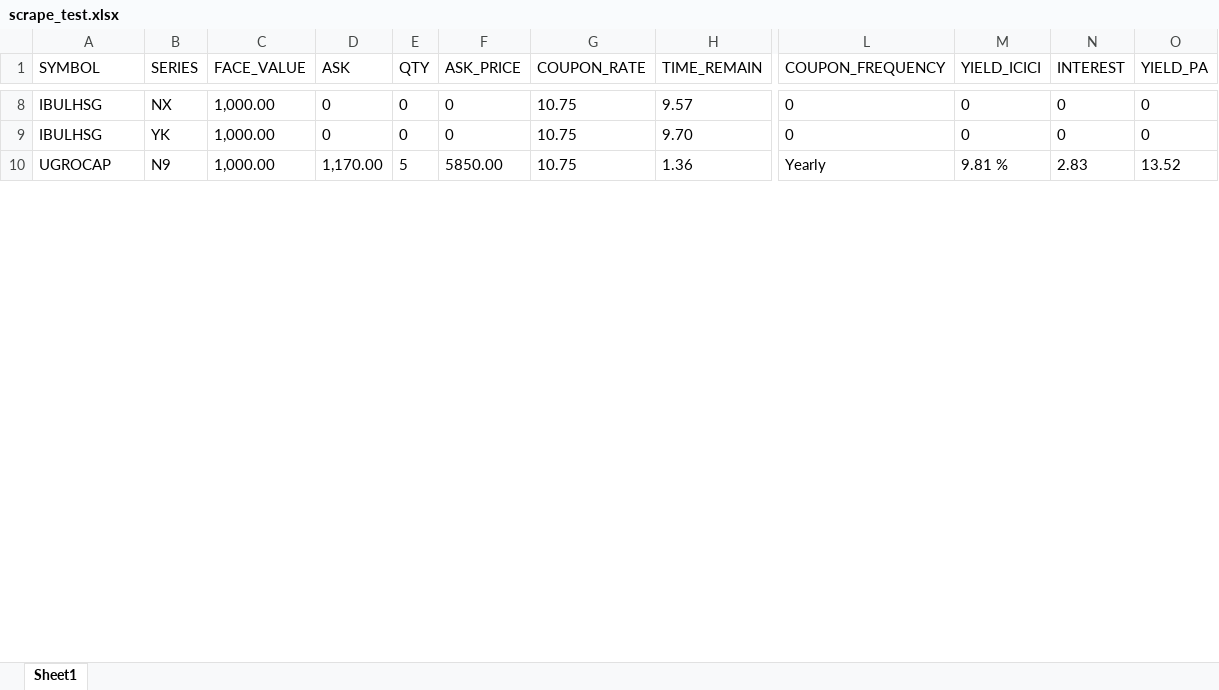
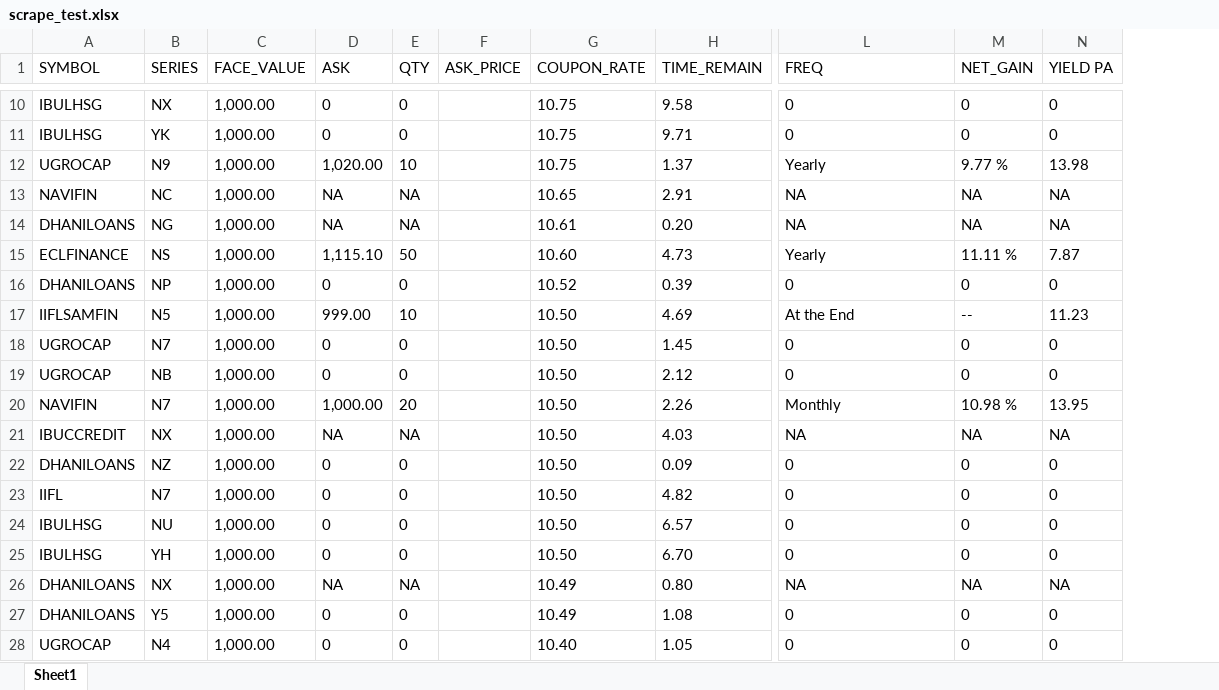
Before and after one commit to navneetMaantic/SeleniumScraper, an Excel workbook: scrape_test.xlsx, sheet Sheet1, drawn as a sheet; only a part is shown, gaps mark what is left out; values as stored, in another font and other column widths than the file's, no borders; removed rows and columns are numbered as before the commit, all else as after; rows hold the shown columns only; the diff covers the shown part only; the diff names each change by its address in the sheet, - before the commit and + after, or states it on an @@ line.

```diff
--- a/scrape_test.xlsx (sheet Sheet1)
+++ b/scrape_test.xlsx (sheet Sheet1)
-column M (YIELD_ICICI), rows 8-10: 0 | 0 | 9.81 %
-column N (INTEREST), rows 8-10: 0 | 0 | 2.83
-column O (YIELD_PA), rows 8-10: 0 | 0 | 13.52
+column M (NET_GAIN), rows 10-12: 0 | 0 | 9.77 %
+column N (YIELD PA), rows 10-12: 0 | 0 | 13.98
-L1: COUPON_FREQUENCY
+L1: FREQ
-F10:F11 (ASK_PRICE): 0
+F10:F11 (ASK_PRICE): (empty)
-H10 (TIME_REMAIN): 9.57
+H10 (TIME_REMAIN): 9.58
-H11 (TIME_REMAIN): 9.70
+H11 (TIME_REMAIN): 9.71
-D12 (ASK): 1,170.00
+D12 (ASK): 1,020.00
-E12 (QTY): 5
+E12 (QTY): 10
-F12 (ASK_PRICE): 5850.00
+F12 (ASK_PRICE): (empty)
-H12 (TIME_REMAIN): 1.36
+H12 (TIME_REMAIN): 1.37
+row 13: NAVIFIN | NC | 1,000.00 | NA | NA |  | 10.65 | 2.91 | NA | NA | NA
+row 14: DHANILOANS | NG | 1,000.00 | NA | NA |  | 10.61 | 0.20 | NA | NA | NA
+row 15: ECLFINANCE | NS | 1,000.00 | 1,115.10 | 50 |  | 10.60 | 4.73 | Yearly | 11.11 % | 7.87
+row 16: DHANILOANS | NP | 1,000.00 | 0 | 0 |  | 10.52 | 0.39 | 0 | 0 | 0
+row 17: IIFLSAMFIN | N5 | 1,000.00 | 999.00 | 10 |  | 10.50 | 4.69 | At the End | -- | 11.23
+row 18: UGROCAP | N7 | 1,000.00 | 0 | 0 |  | 10.50 | 1.45 | 0 | 0 | 0
+row 19: UGROCAP | NB | 1,000.00 | 0 | 0 |  | 10.50 | 2.12 | 0 | 0 | 0
+row 20: NAVIFIN | N7 | 1,000.00 | 1,000.00 | 20 |  | 10.50 | 2.26 | Monthly | 10.98 % | 13.95
+row 21: IBUCCREDIT | NX | 1,000.00 | NA | NA |  | 10.50 | 4.03 | NA | NA | NA
+row 22: DHANILOANS | NZ | 1,000.00 | 0 | 0 |  | 10.50 | 0.09 | 0 | 0 | 0
+row 23: IIFL | N7 | 1,000.00 | 0 | 0 |  | 10.50 | 4.82 | 0 | 0 | 0
+row 24: IBULHSG | NU | 1,000.00 | 0 | 0 |  | 10.50 | 6.57 | 0 | 0 | 0
+row 25: IBULHSG | YH | 1,000.00 | 0 | 0 |  | 10.50 | 6.70 | 0 | 0 | 0
+row 26: DHANILOANS | NX | 1,000.00 | NA | NA |  | 10.49 | 0.80 | NA | NA | NA
+row 27: DHANILOANS | Y5 | 1,000.00 | 0 | 0 |  | 10.49 | 1.08 | 0 | 0 | 0
+row 28: UGROCAP | N4 | 1,000.00 | 0 | 0 |  | 10.40 | 1.05 | 0 | 0 | 0
```
Also changed, not shown: 37 added rows, 1 removed row and 37 edited cells elsewhere in this sheet, scrape_test - Copy.xlsx, 6 other files.
